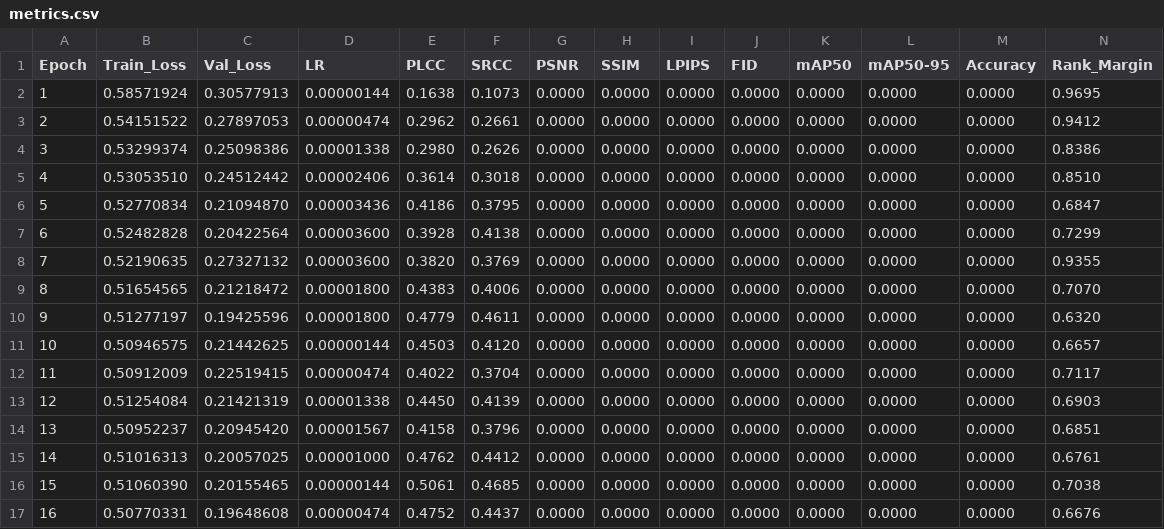
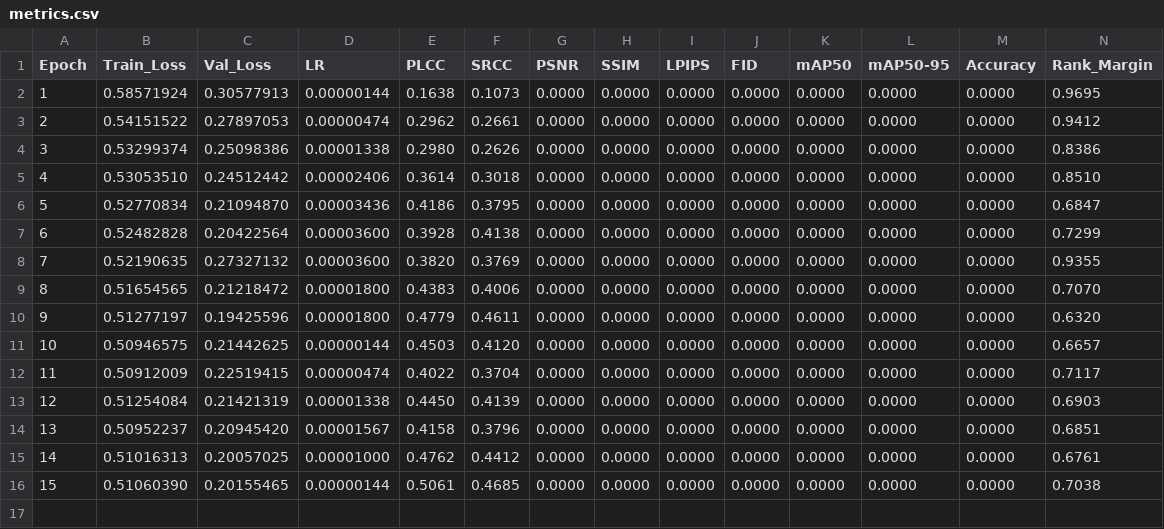
Before and after one commit to lemgenda/lemgendary-pretrained-models, a CSV file: nima_aesthetic/metrics.csv, drawn as a sheet; only a part is shown; rows hold the shown columns only; the diff names each change by its address in the sheet, - before the commit and + after, or states it on an @@ line.

Commit message:
feat: add training metrics logs for NIMA aesthetic model epochs 1-15

```diff
--- a/nima_aesthetic/metrics.csv
+++ b/nima_aesthetic/metrics.csv
-row 17: 16 | 0.50770331 | 0.19648608 | 0.00000474 | 0.4752 | 0.4437 | 0.0000 | 0.0000 | 0.0000 | 0.0000 | 0.0000 | 0.0000 | 0.0000 | 0.6676
```
